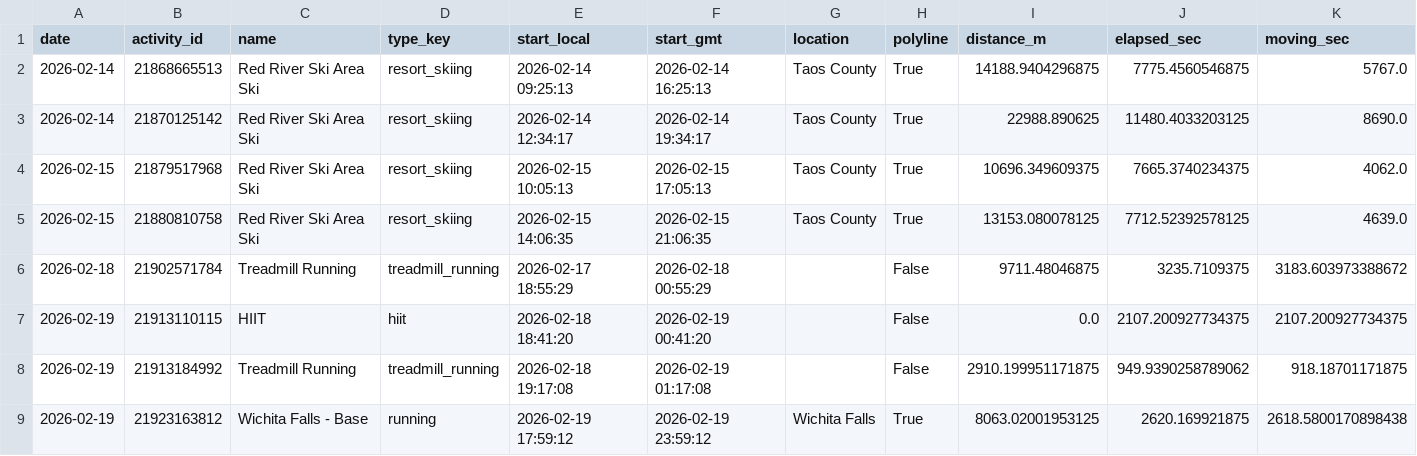
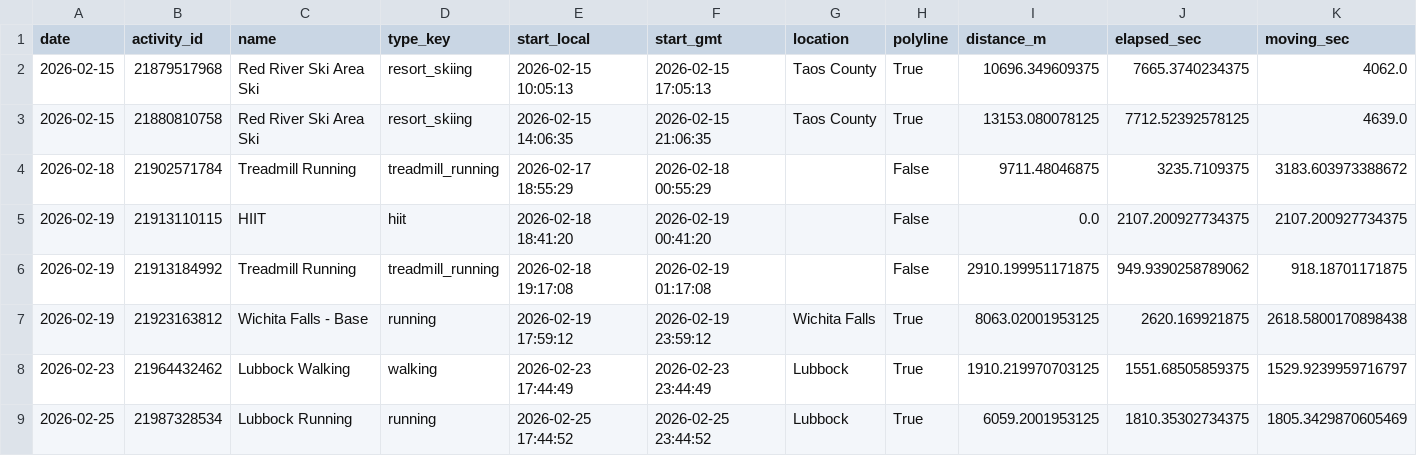
Before and after one commit to tijuanajack/GarminDataPull, a CSV file: garmin_agent/data/latest_activity_summary.csv, drawn as a sheet; only a part is shown; the shorter side is filled out with more unchanged rows; rows hold the shown columns only; the diff names each change by its address in the sheet, - before the commit and + after, or states it on an @@ line.

```diff
--- a/garmin_agent/data/latest_activity_summary.csv
+++ b/garmin_agent/data/latest_activity_summary.csv
-row 2: 2026-02-14 | 21868665513 | Red River Ski Area Ski | resort_skiing | 2026-02-14 09:25:13 | 2026-02-14 16:25:13 | Taos County | True | 14188.9404296875 | 7775.4560546875 | 5767.0
-row 3: 2026-02-14 | 21870125142 | Red River Ski Area Ski | resort_skiing | 2026-02-14 12:34:17 | 2026-02-14 19:34:17 | Taos County | True | 22988.890625 | 11480.4033203125 | 8690.0
```
